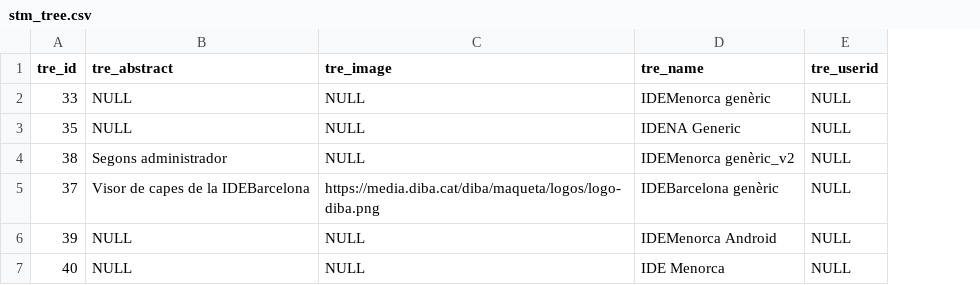
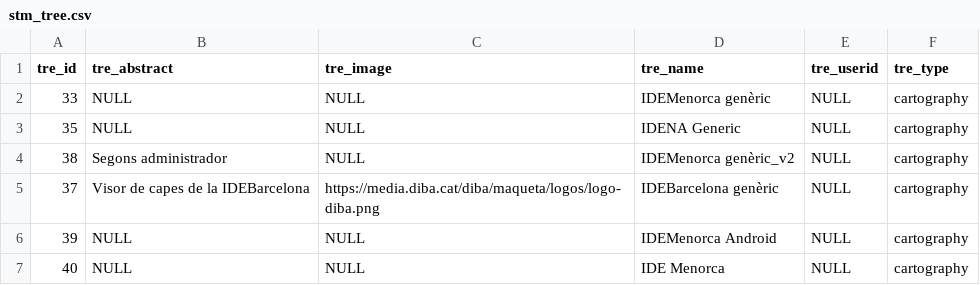
Before and after one commit to sitmun/sitmun, a CSV file: profiles/development/backend/liquibase/changelog/04_initial_data_dev/stm_tree.csv, drawn as a sheet; the diff names each change by its address in the sheet, - before the commit and + after, or states it on an @@ line.

```diff
--- a/profiles/development/backend/liquibase/changelog/04_initial_data_dev/stm_tree.csv
+++ b/profiles/development/backend/liquibase/changelog/04_initial_data_dev/stm_tree.csv
+column F (tre_type), rows 2-7: all cartography
```
Also changed, not shown: profiles/development/backend/liquibase/changelog/04_initial_data_dev/stm_tree_nod.csv, 23 other files.
